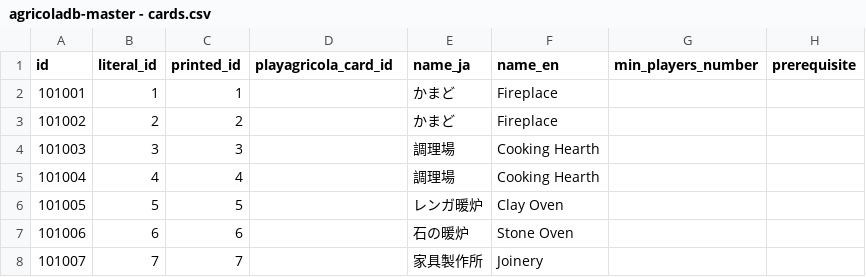
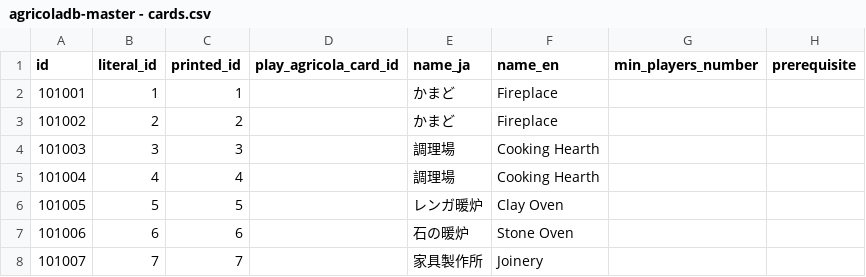
Before and after one commit to AgricolaDevJP/agricoladb-server, a CSV file: masterdata/agricoladb-master - cards.csv, drawn as a sheet; only a part is shown; the diff names each change by its address in the sheet, - before the commit and + after, or states it on an @@ line.

Commit message:
data migration WIP

```diff
--- a/masterdata/agricoladb-master - cards.csv
+++ b/masterdata/agricoladb-master - cards.csv
-D1: playagricola_card_id
+D1: play_agricola_card_id
```
Also changed, not shown: 10 other files.
